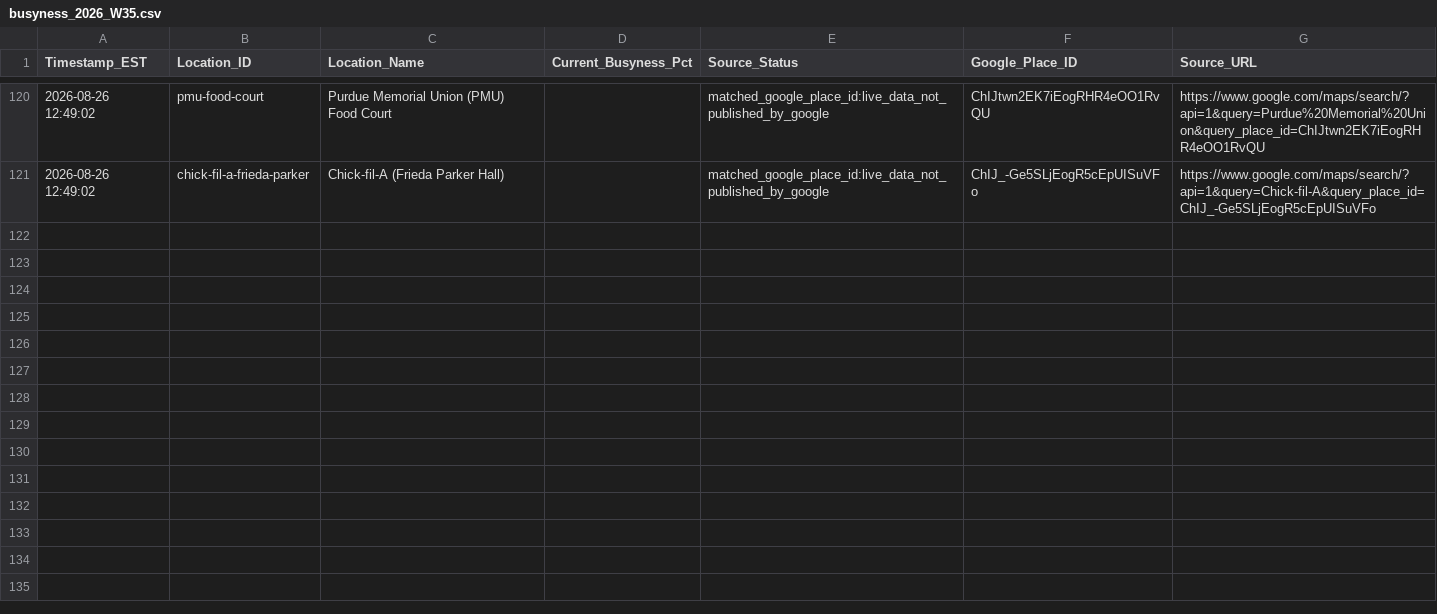
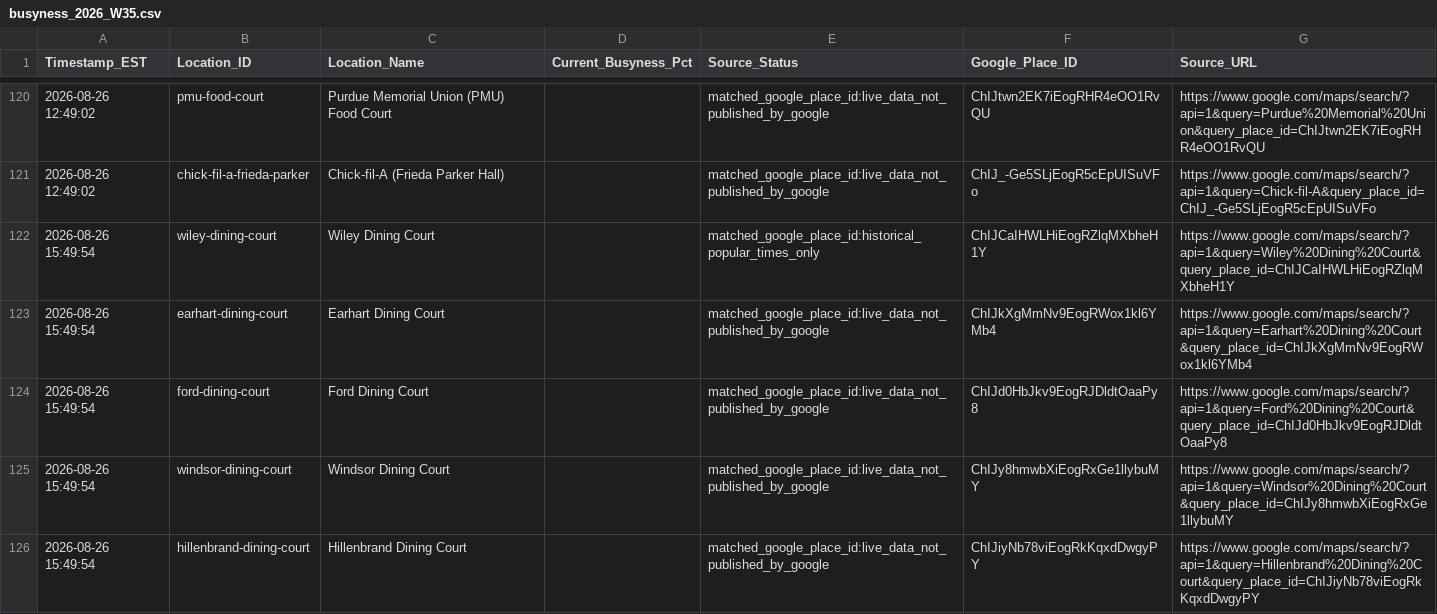
Before and after one commit to ariduino/purdue-campus-busyness-tracker, a CSV file: data/busyness_2026_W35.csv, drawn as a sheet; only a part is shown, gaps mark what is left out; the diff covers the shown part only.

```diff
--- a/data/busyness_2026_W35.csv
+++ b/data/busyness_2026_W35.csv
@@ -121 +121,6 @@ Timestamp_EST,Location_ID,Location_Name,Current_Busyness_Pct,Source_Status,Googl
 2026-08-26 12:49:02,chick-fil-a-frieda-parker,Chick-fil-A (Frieda Parker Hall),,matched_google_place_id:live_data_not_published_by_google,ChIJ_-Ge5SLjEogR5cEpUISuVFo,https://www.google.com/maps/search/?api=1&query=Chick-fil-A&query_place_id=ChIJ_-Ge5SLjEogR5cEpUISuVFo
+2026-08-26 15:49:54,wiley-dining-court,Wiley Dining Court,,matched_google_place_id:historical_popular_times_only,ChIJCaIHWLHiEogRZlqMXbheH1Y,https://www.google.com/maps/search/?api=1&query=Wiley%20Dining%20Court&query_place_id=ChIJCaIHWLHiEogRZlqMXbheH1Y
+2026-08-26 15:49:54,earhart-dining-court,Earhart Dining Court,,matched_google_place_id:live_data_not_published_by_google,ChIJkXgMmNv9EogRWox1kl6YMb4,https://www.google.com/maps/search/?api=1&query=Earhart%20Dining%20Court&query_place_id=ChIJkXgMmNv9EogRWox1kl6YMb4
+2026-08-26 15:49:54,ford-dining-court,Ford Dining Court,,matched_google_place_id:live_data_not_published_by_google,ChIJd0HbJkv9EogRJDldtOaaPy8,https://www.google.com/maps/search/?api=1&query=Ford%20Dining%20Court&query_place_id=ChIJd0HbJkv9EogRJDldtOaaPy8
+2026-08-26 15:49:54,windsor-dining-court,Windsor Dining Court,,matched_google_place_id:live_data_not_published_by_google,ChIJy8hmwbXiEogRxGe1llybuMY,https://www.google.com/maps/search/?api=1&query=Windsor%20Dining%20Court&query_place_id=ChIJy8hmwbXiEogRxGe1llybuMY
+2026-08-26 15:49:54,hillenbrand-dining-court,Hillenbrand Dining Court,,matched_google_place_id:live_data_not_published_by_google,ChIJiyNb78viEogRkKqxdDwgyPY,https://www.google.com/maps/search/?api=1&query=Hillenbrand%20Dining%20Court&query_place_id=ChIJiyNb78viEogRkKqxdDwgyPY
```
Also changed, not shown: 4 added rows elsewhere in this file, 1 other file.
